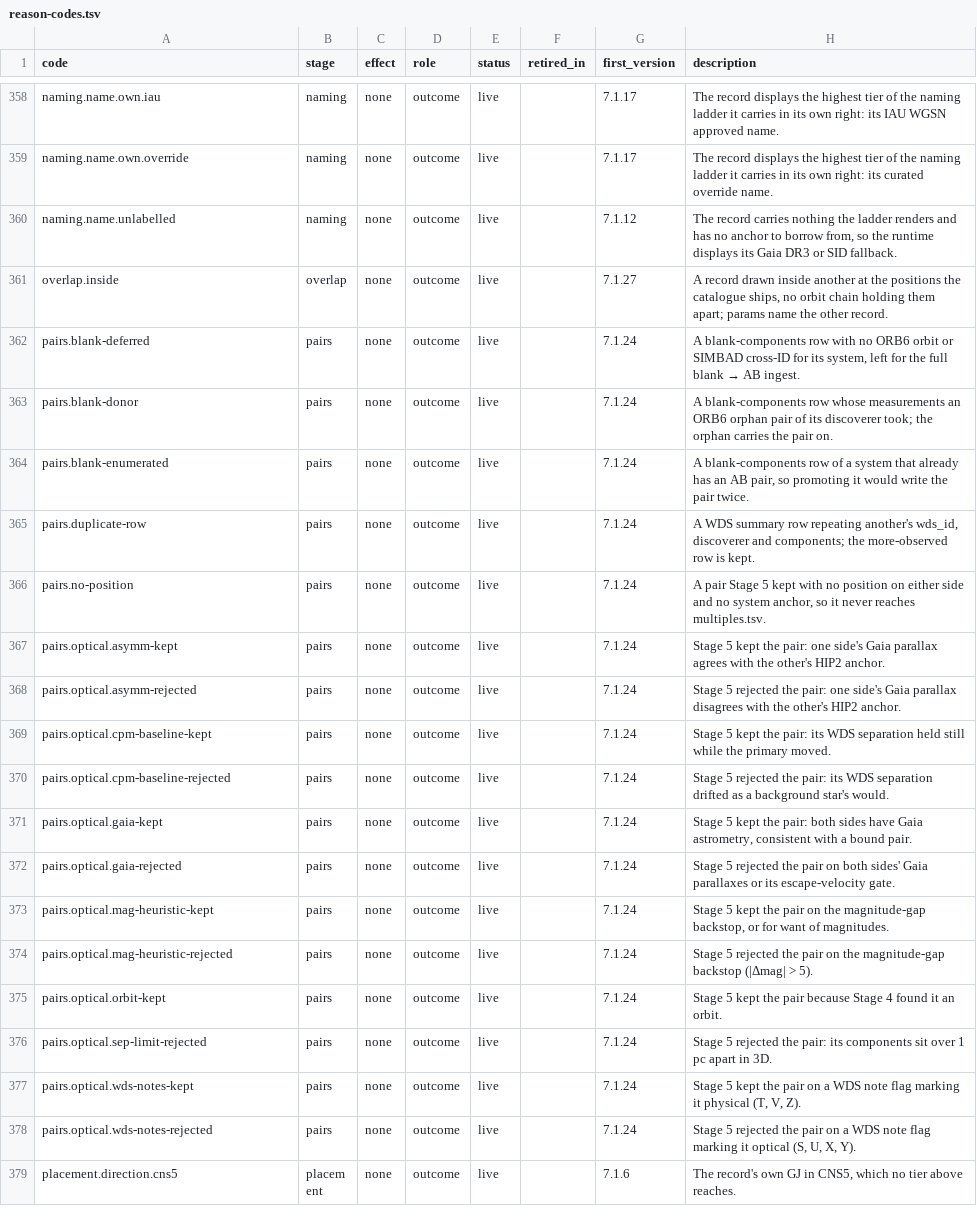
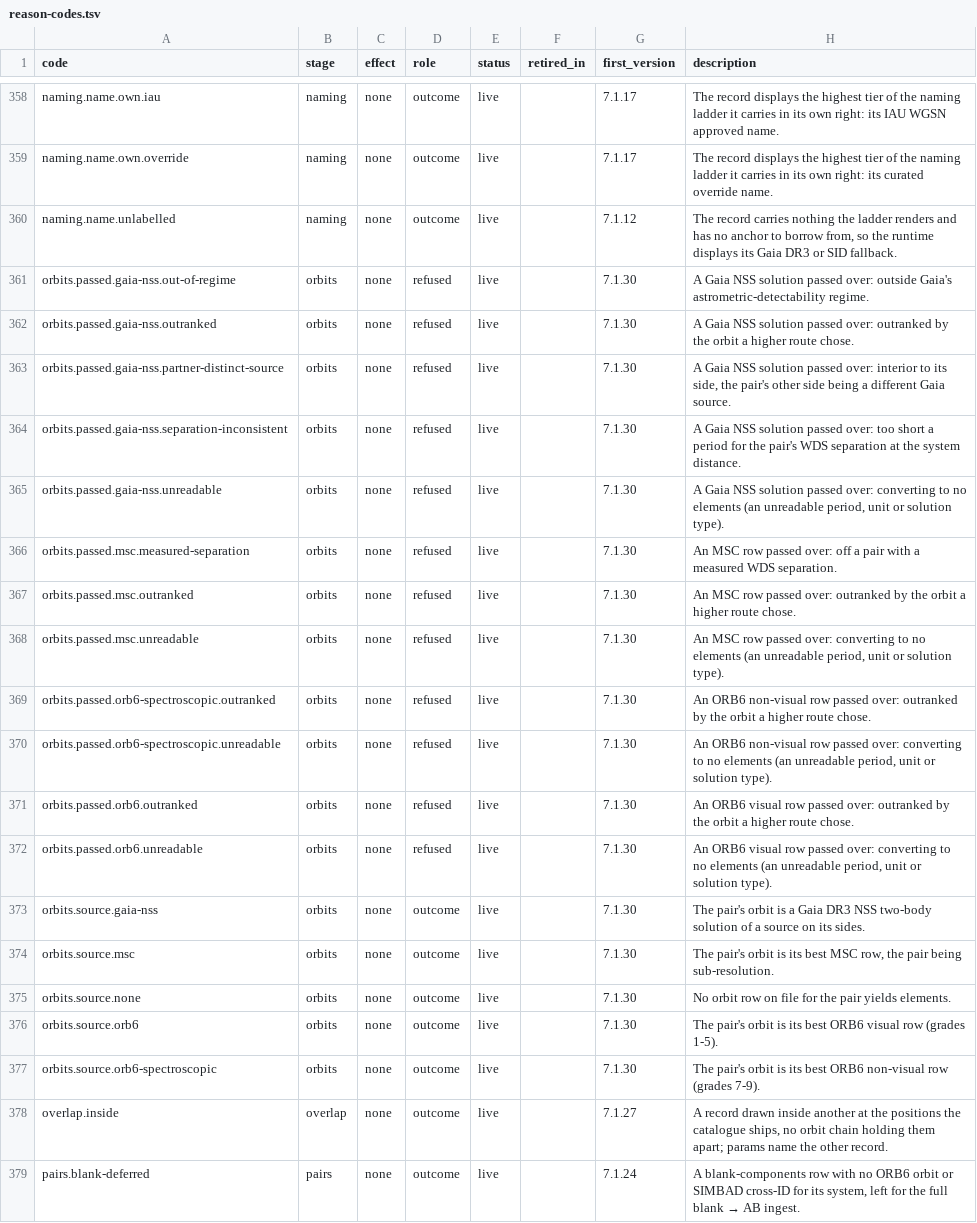
Before and after one commit to alexmensch/stellata, a TSV file: data/lineage/reason-codes.tsv, drawn as a sheet; only a part is shown, gaps mark what is left out; the shorter side is filled out with more unchanged rows; the diff names each change by its address in the sheet, - before the commit and + after, or states it on an @@ line.

```diff
--- a/data/lineage/reason-codes.tsv
+++ b/data/lineage/reason-codes.tsv
+row 361: orbits.passed.gaia-nss.out-of-regime | orbits | none | refused | live |  | 7.1.30 | A Gaia NSS solution passed over: outside Gaia's astrometric-detectability regime.
+row 362: orbits.passed.gaia-nss.outranked | orbits | none | refused | live |  | 7.1.30 | A Gaia NSS solution passed over: outranked by the orbit a higher route chose.
+row 363: orbits.passed.gaia-nss.partner-distinct-source | orbits | none | refused | live |  | 7.1.30 | A Gaia NSS solution passed over: interior to its side, the pair's other side being a different Gaia source.
+row 364: orbits.passed.gaia-nss.separation-inconsistent | orbits | none | refused | live |  | 7.1.30 | A Gaia NSS solution passed over: too short a period for the pair's WDS separation at the system distance.
+row 365: orbits.passed.gaia-nss.unreadable | orbits | none | refused | live |  | 7.1.30 | A Gaia NSS solution passed over: converting to no elements (an unreadable period, unit or solution type).
+row 366: orbits.passed.msc.measured-separation | orbits | none | refused | live |  | 7.1.30 | An MSC row passed over: off a pair with a measured WDS separation.
+row 367: orbits.passed.msc.outranked | orbits | none | refused | live |  | 7.1.30 | An MSC row passed over: outranked by the orbit a higher route chose.
+row 368: orbits.passed.msc.unreadable | orbits | none | refused | live |  | 7.1.30 | An MSC row passed over: converting to no elements (an unreadable period, unit or solution type).
+row 369: orbits.passed.orb6-spectroscopic.outranked | orbits | none | refused | live |  | 7.1.30 | An ORB6 non-visual row passed over: outranked by the orbit a higher route chose.
+row 370: orbits.passed.orb6-spectroscopic.unreadable | orbits | none | refused | live |  | 7.1.30 | An ORB6 non-visual row passed over: converting to no elements (an unreadable period, unit or solution type).
+row 371: orbits.passed.orb6.outranked | orbits | none | refused | live |  | 7.1.30 | An ORB6 visual row passed over: outranked by the orbit a higher route chose.
+row 372: orbits.passed.orb6.unreadable | orbits | none | refused | live |  | 7.1.30 | An ORB6 visual row passed over: converting to no elements (an unreadable period, unit or solution type).
+row 373: orbits.source.gaia-nss | orbits | none | outcome | live |  | 7.1.30 | The pair's orbit is a Gaia DR3 NSS two-body solution of a source on its sides.
+row 374: orbits.source.msc | orbits | none | outcome | live |  | 7.1.30 | The pair's orbit is its best MSC row, the pair being sub-resolution.
+row 375: orbits.source.none | orbits | none | outcome | live |  | 7.1.30 | No orbit row on file for the pair yields elements.
+row 376: orbits.source.orb6 | orbits | none | outcome | live |  | 7.1.30 | The pair's orbit is its best ORB6 visual row (grades 1-5).
+row 377: orbits.source.orb6-spectroscopic | orbits | none | outcome | live |  | 7.1.30 | The pair's orbit is its best ORB6 non-visual row (grades 7-9).
```
Also changed, not shown: 18 other files.
